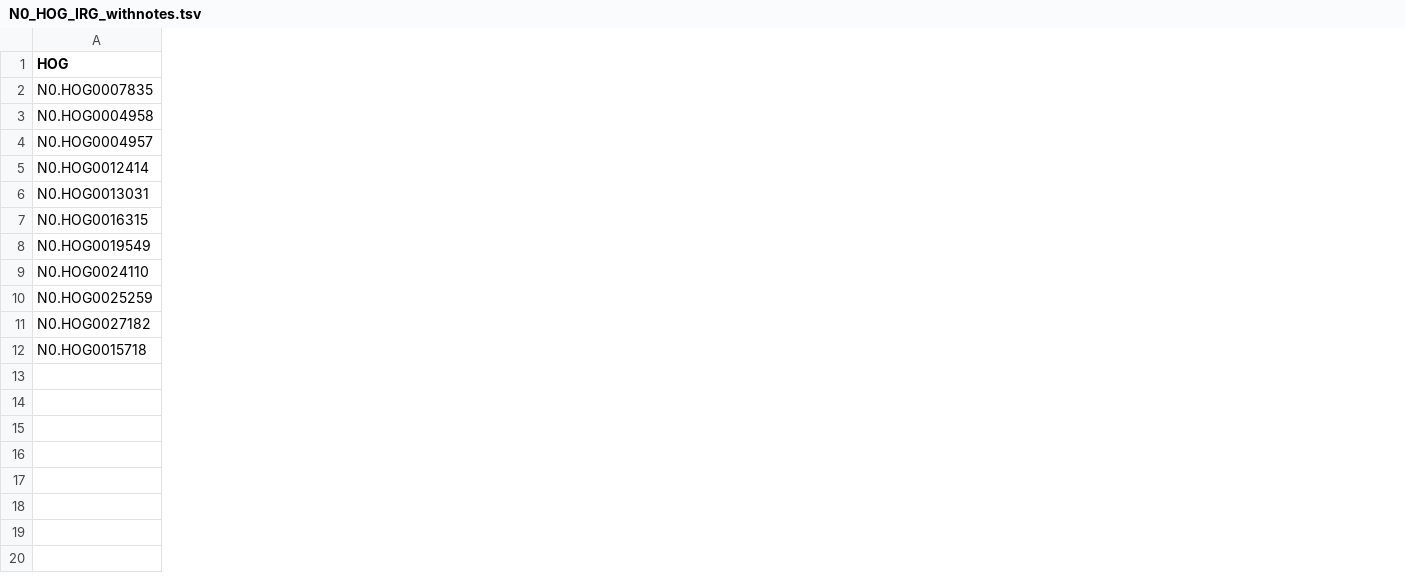
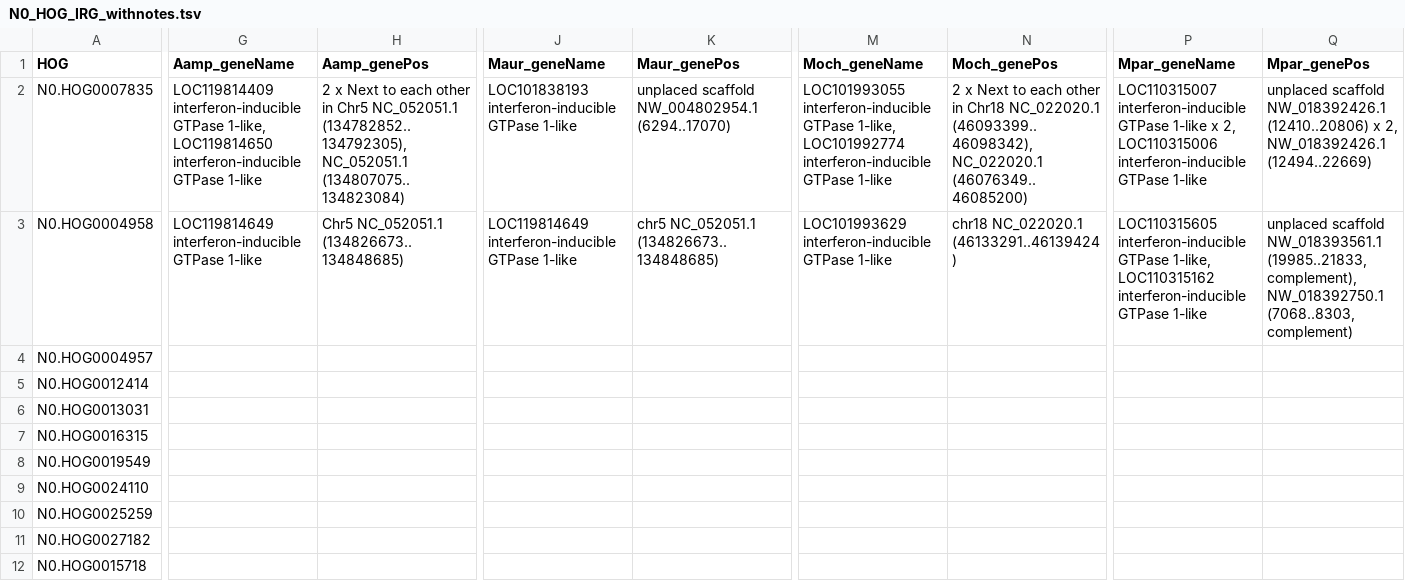
Before and after one commit to alicebalard/RodentIRGs, a TSV file: rawdata/orthoFinder_sub/N0_HOG_IRG_withnotes.tsv, drawn as a sheet; only a part is shown, gaps mark what is left out; the diff covers the shown part only; the diff names each change by its address in the sheet, - before the commit and + after, or states it on an @@ line.

```diff
--- a/rawdata/orthoFinder_sub/N0_HOG_IRG_withnotes.tsv
+++ b/rawdata/orthoFinder_sub/N0_HOG_IRG_withnotes.tsv
+column G (Aamp_geneName), rows 2-3: LOC119814409 interferon-inducible GTPase 1-like, LOC119814650 interferon-inducible GTPase 1-like | LOC119814649 interferon-inducible GTPase 1-like
+column H (Aamp_genePos), rows 2-3: 2 x Next to each other in Chr5 NC_052051.1 (134782852..134792305), NC_052051.1 (134807075..134823084) | Chr5 NC_052051.1 (134826673..134848685)
+column J (Maur_geneName), rows 2-3: LOC101838193 interferon-inducible GTPase 1-like | LOC119814649 interferon-inducible GTPase 1-like
+column K (Maur_genePos), rows 2-3: unplaced scaffold NW_004802954.1 (6294..17070) | chr5 NC_052051.1 (134826673..134848685)
+column M (Moch_geneName), rows 2-3: LOC101993055 interferon-inducible GTPase 1-like, LOC101992774 interferon-inducible GTPase 1-like | LOC101993629 interferon-inducible GTPase 1-like
+column N (Moch_genePos), rows 2-3: 2 x Next to each other in Chr18 NC_022020.1 (46093399..46098342), NC_022020.1 (46076349..46085200) | chr18 NC_022020.1 (46133291..46139424)
+column P (Mpar_geneName), rows 2-3: LOC110315007 interferon-inducible GTPase 1-like x 2, LOC110315006 interferon-inducible GTPase 1-like | LOC110315605 interferon-inducible GTPase 1-like, LOC110315162 interferon-inducible GTPase 1-like
+column Q (Mpar_genePos), rows 2-3: unplaced scaffold NW_018392426.1 (12410..20806) x 2, NW_018392426.1 (12494..22669) | unplaced scaffold NW_018393561.1 (19985..21833, complement), NW_018392750.1 (7068..8303, complement)
```
Also changed, not shown: 7 added columns and 12 edited cells elsewhere in this file, 8 other files.
